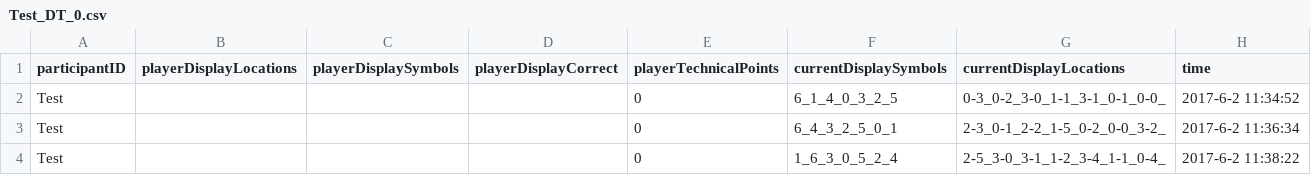
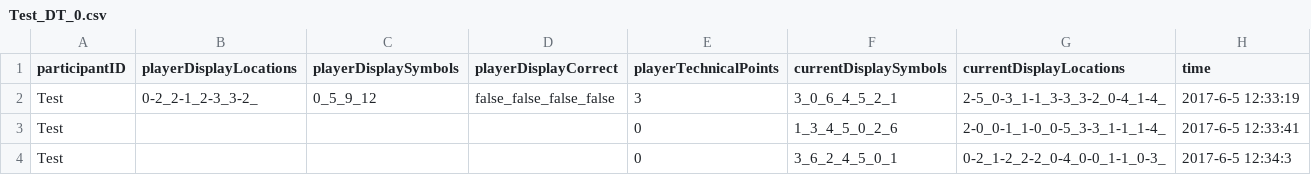
Before and after one commit to seannyD/StoryTransmission, a CSV file: private/StoryTransmission/distractionTask/Test_DT_0.csv, drawn as a sheet.

Commit message:
fixed issue #1: same set of symbols chosen each time

```diff
--- a/private/StoryTransmission/distractionTask/Test_DT_0.csv
+++ b/private/StoryTransmission/distractionTask/Test_DT_0.csv
@@ -1,4 +1,4 @@
 participantID,playerDisplayLocations,playerDisplaySymbols,playerDisplayCorrect,playerTechnicalPoints,currentDisplaySymbols,currentDisplayLocations,time
-Test,,,,0,6_1_4_0_3_2_5,0-3_0-2_3-0_1-1_3-1_0-1_0-0_,2017-6-2 11:34:52
-Test,,,,0,6_4_3_2_5_0_1,2-3_0-1_2-2_1-5_0-2_0-0_3-2_,2017-6-2 11:36:34
-Test,,,,0,1_6_3_0_5_2_4,2-5_3-0_3-1_1-2_3-4_1-1_0-4_,2017-6-2 11:38:22
+Test,0-2_2-1_2-3_3-2_,0_5_9_12,false_false_false_false,3,3_0_6_4_5_2_1,2-5_0-3_1-1_3-3_3-2_0-4_1-4_,2017-6-5 12:33:19
+Test,,,,0,1_3_4_5_0_2_6,2-0_0-1_1-0_0-5_3-3_1-1_1-4_,2017-6-5 12:33:41
+Test,,,,0,3_6_2_4_5_0_1,0-2_1-2_2-2_0-4_0-0_1-1_0-3_,2017-6-5 12:34:3
```
Also changed, not shown: 3 other files.
